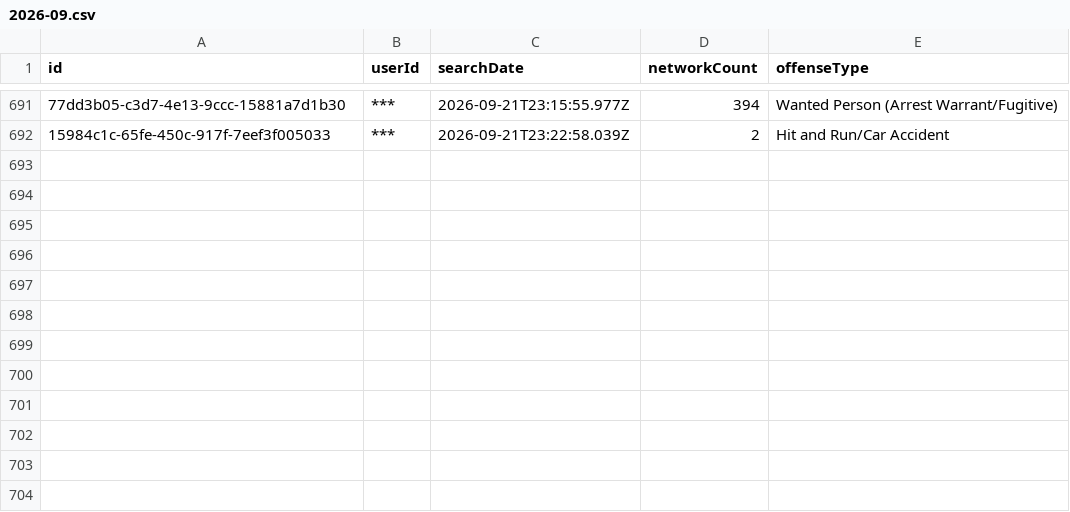
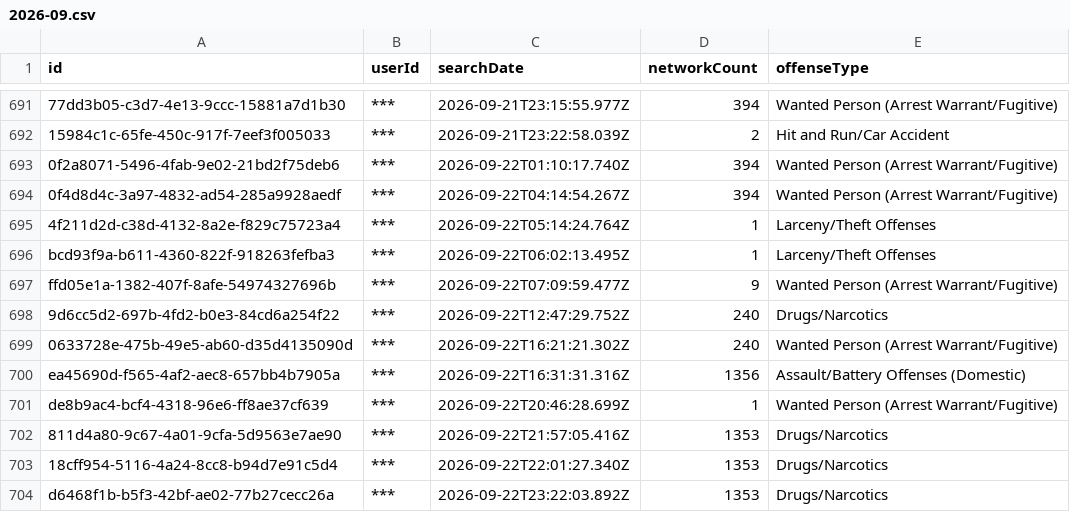
Before and after one commit to Cantica-Systems/mi-flock-transparency, a CSV file: kent/data/grand-rapids-city-pd/2026-09.csv, drawn as a sheet; only a part is shown, gaps mark what is left out; the diff names each change by its address in the sheet, - before the commit and + after, or states it on an @@ line.

Commit message:
Update at 2026-09-23T20:03Z (grand-rapids-city-pd +12; grandville-city-pd +1; kent-county-so +66; lowell-city-pd +0; rockford-dps +0; walker-city-pd +0; wyoming-city-pd +12)

```diff
--- a/kent/data/grand-rapids-city-pd/2026-09.csv
+++ b/kent/data/grand-rapids-city-pd/2026-09.csv
+row 693: 0f2a8071-5496-4fab-9e02-21bd2f75deb6 | *** | 2026-09-22T01:10:17.740Z | 394 | Wanted Person (Arrest Warrant/Fugitive)
+row 694: 0f4d8d4c-3a97-4832-ad54-285a9928aedf | *** | 2026-09-22T04:14:54.267Z | 394 | Wanted Person (Arrest Warrant/Fugitive)
+row 695: 4f211d2d-c38d-4132-8a2e-f829c75723a4 | *** | 2026-09-22T05:14:24.764Z | 1 | Larceny/Theft Offenses
+row 696: bcd93f9a-b611-4360-822f-918263fefba3 | *** | 2026-09-22T06:02:13.495Z | 1 | Larceny/Theft Offenses
+row 697: ffd05e1a-1382-407f-8afe-54974327696b | *** | 2026-09-22T07:09:59.477Z | 9 | Wanted Person (Arrest Warrant/Fugitive)
+row 698: 9d6cc5d2-697b-4fd2-b0e3-84cd6a254f22 | *** | 2026-09-22T12:47:29.752Z | 240 | Drugs/Narcotics
+row 699: 0633728e-475b-49e5-ab60-d35d4135090d | *** | 2026-09-22T16:21:21.302Z | 240 | Wanted Person (Arrest Warrant/Fugitive)
+row 700: ea45690d-f565-4af2-aec8-657bb4b7905a | *** | 2026-09-22T16:31:31.316Z | 1356 | Assault/Battery Offenses (Domestic)
+row 701: de8b9ac4-bcf4-4318-96e6-ff8ae37cf639 | *** | 2026-09-22T20:46:28.699Z | 1 | Wanted Person (Arrest Warrant/Fugitive)
+row 702: 811d4a80-9c67-4a01-9cfa-5d9563e7ae90 | *** | 2026-09-22T21:57:05.416Z | 1353 | Drugs/Narcotics
+row 703: 18cff954-5116-4a24-8cc8-b94d7e91c5d4 | *** | 2026-09-22T22:01:27.340Z | 1353 | Drugs/Narcotics
+row 704: d6468f1b-b5f3-42bf-ae02-77b27cecc26a | *** | 2026-09-22T23:22:03.892Z | 1353 | Drugs/Narcotics
```
Also changed, not shown: kent/data/grand-rapids-city-pd/stats.csv, kent/data/wyoming-city-pd/2026-09.csv, 32 other files.
